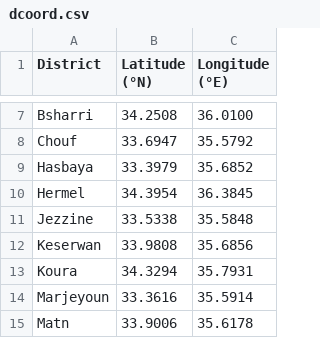
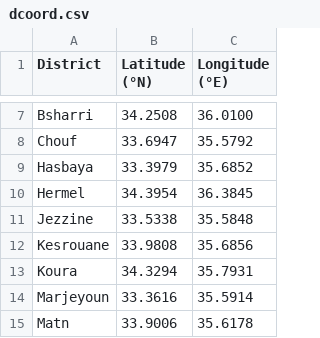
Before and after one commit to ZainabJammal/real-estate-system, a CSV file: sorting/dcoord.csv, drawn as a sheet; only a part is shown, gaps mark what is left out.

Commit message:
Fixed name cell

```diff
--- a/sorting/dcoord.csv
+++ b/sorting/dcoord.csv
@@ -11,3 +11,3 @@ Hermel,34.3954,36.3845
 Jezzine,33.5338,35.5848
-Keserwan,33.9808,35.6856
+Kesrouane,33.9808,35.6856
 Koura,34.3294,35.7931
```
